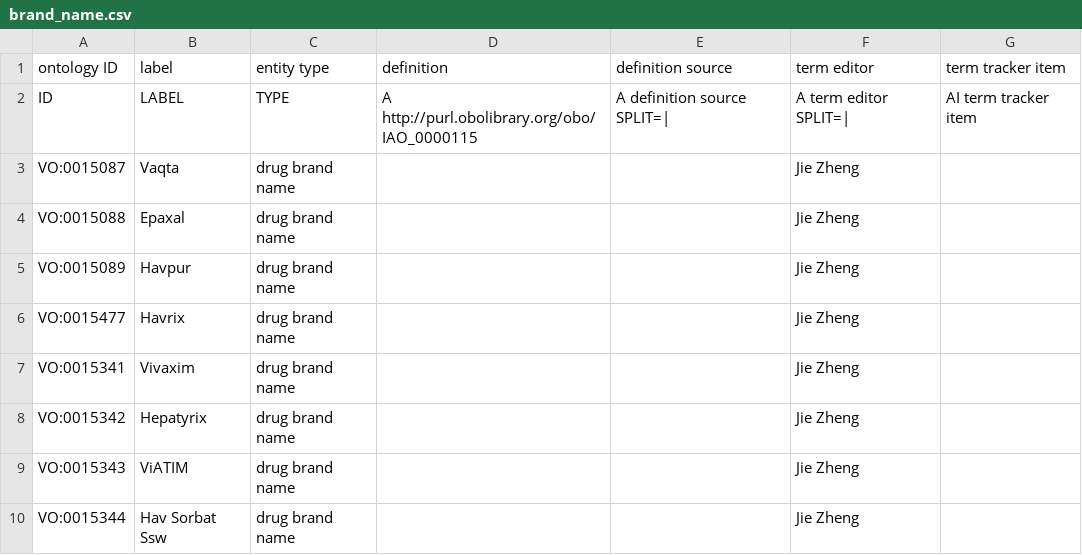
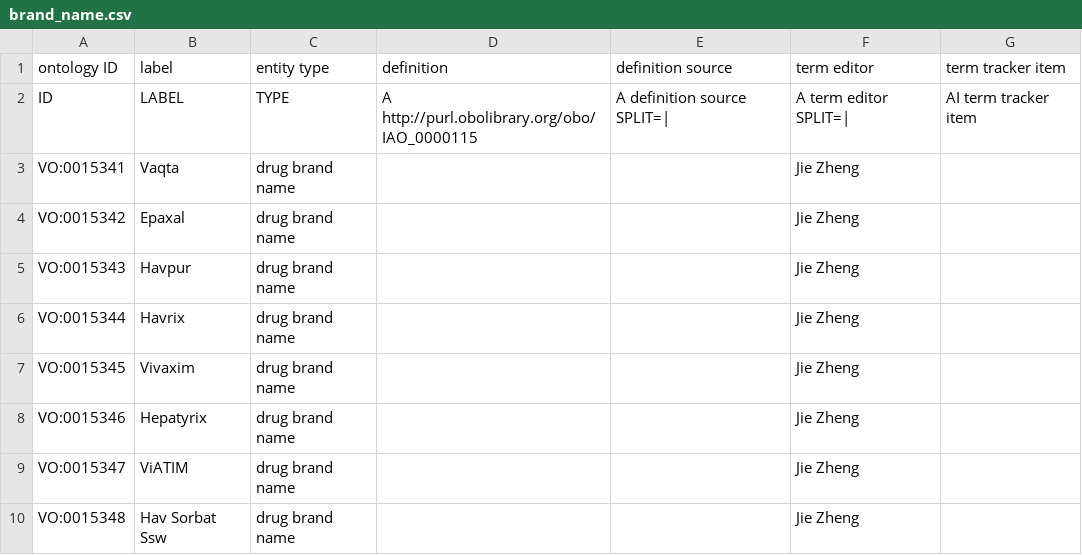
Before and after one commit to vaccineontology/VO, a CSV file: src/templates/brand_name.csv, drawn as a sheet.

Commit message:
reassign IDs to brand name terms

```diff
--- a/src/templates/brand_name.csv
+++ b/src/templates/brand_name.csv
@@ -2,9 +2,9 @@
 ID,LABEL,TYPE,A http://purl.obolibrary.org/obo/IAO_0000115,A definition source SPLIT=|,A term editor SPLIT=|,AI term tracker item
-VO:0015087,Vaqta,drug brand name,,,Jie Zheng,
-VO:0015088,Epaxal,drug brand name,,,Jie Zheng,
-VO:0015089,Havpur,drug brand name,,,Jie Zheng,
-VO:0015477,Havrix,drug brand name,,,Jie Zheng,
-VO:0015341,Vivaxim,drug brand name,,,Jie Zheng,
-VO:0015342,Hepatyrix,drug brand name,,,Jie Zheng,
-VO:0015343,ViATIM,drug brand name,,,Jie Zheng,
-VO:0015344,Hav Sorbat Ssw,drug brand name,,,Jie Zheng,
+VO:0015341,Vaqta,drug brand name,,,Jie Zheng,
+VO:0015342,Epaxal,drug brand name,,,Jie Zheng,
+VO:0015343,Havpur,drug brand name,,,Jie Zheng,
+VO:0015344,Havrix,drug brand name,,,Jie Zheng,
+VO:0015345,Vivaxim,drug brand name,,,Jie Zheng,
+VO:0015346,Hepatyrix,drug brand name,,,Jie Zheng,
+VO:0015347,ViATIM,drug brand name,,,Jie Zheng,
+VO:0015348,Hav Sorbat Ssw,drug brand name,,,Jie Zheng,
```
Also changed, not shown: 1 other file.
